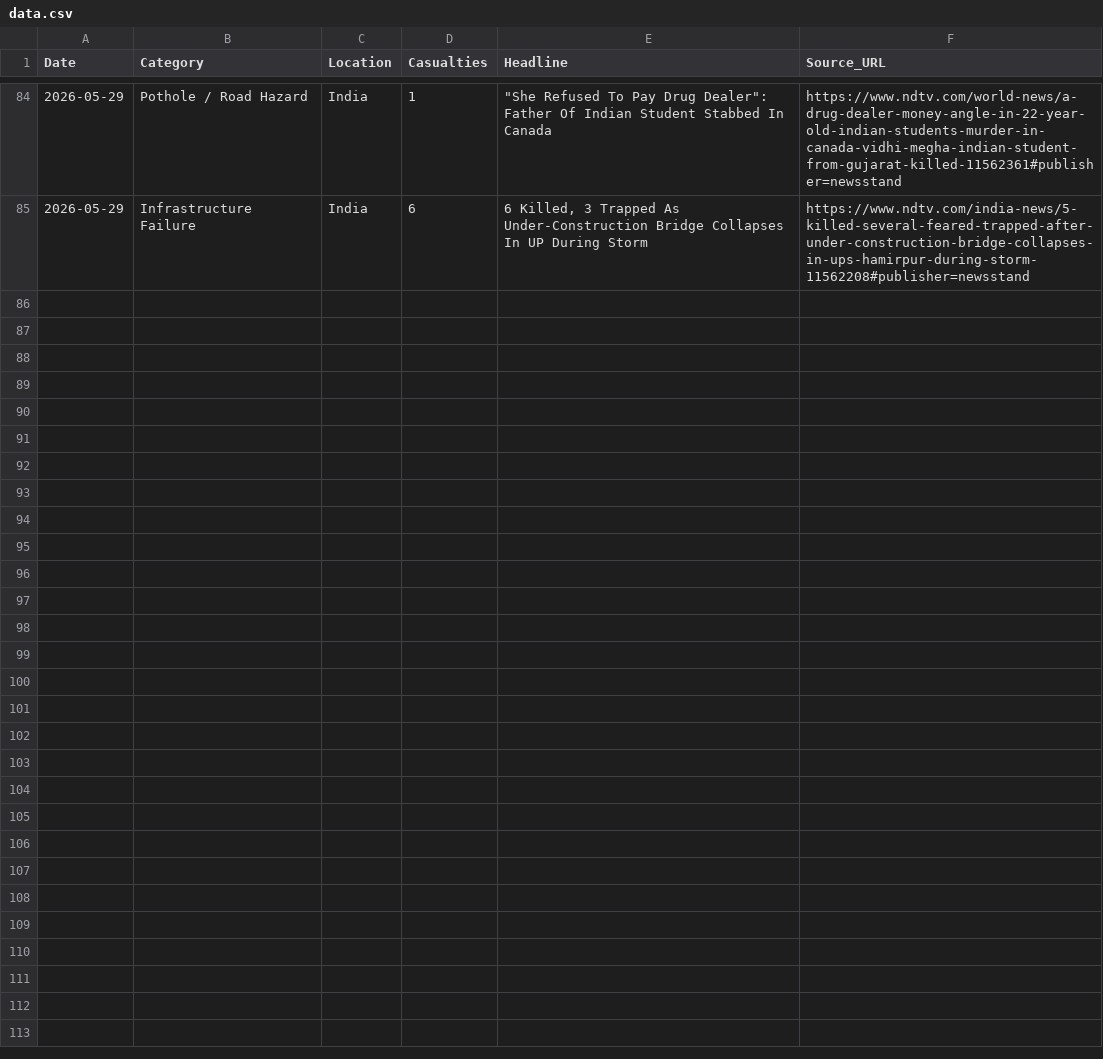
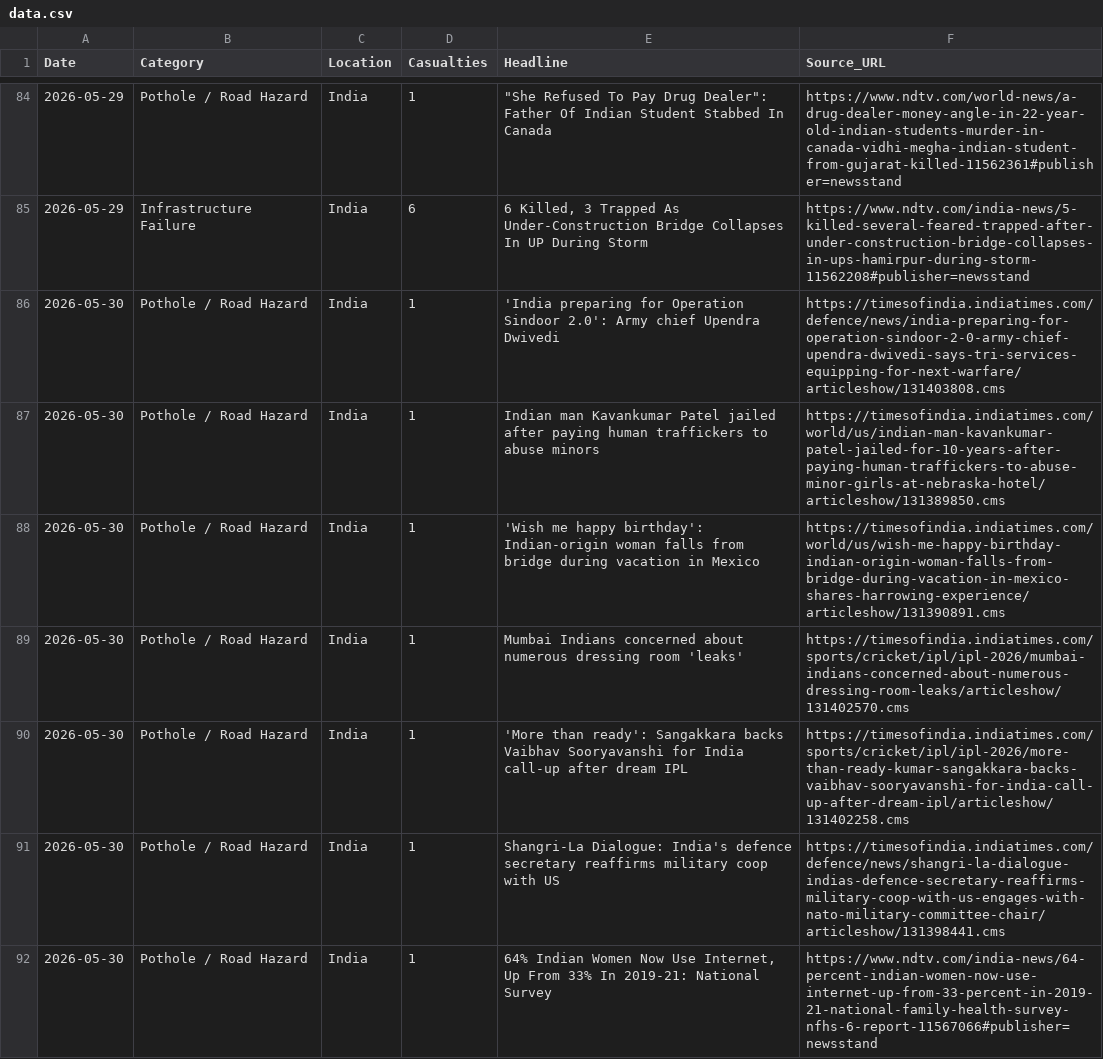
Before and after one commit to SonuK29/accountability-tracker., a CSV file: data.csv, drawn as a sheet; only a part is shown, gaps mark what is left out.

```diff
--- a/data.csv
+++ b/data.csv
@@ -85 +85,8 @@ Date,Category,Location,Casualties,Headline,Source_URL
 2026-05-29,Infrastructure Failure,India,6,"6 Killed, 3 Trapped As Under-Construction Bridge Collapses In UP During Storm",https://www.ndtv.com/india-news/5-killed-several-feared-trapped-after-under-construction-bridge-collapses-in-ups-hamirpur-during-storm-11562208#publisher=newsstand
+2026-05-30,Pothole / Road Hazard,India,1,'India preparing for Operation Sindoor 2.0': Army chief Upendra Dwivedi,https://timesofindia.indiatimes.com/defence/news/india-preparing-for-operation-sindoor-2-0-army-chief-upendra-dwivedi-says-tri-services-equipping-for-next-warfare/articleshow/131403808.cms
+2026-05-30,Pothole / Road Hazard,India,1,Indian man Kavankumar Patel jailed after paying human traffickers to abuse minors,https://timesofindia.indiatimes.com/world/us/indian-man-kavankumar-patel-jailed-for-10-years-after-paying-human-traffickers-to-abuse-minor-girls-at-nebraska-hotel/articleshow/131389850.cms
+2026-05-30,Pothole / Road Hazard,India,1,'Wish me happy birthday': Indian-origin woman falls from bridge during vacation in Mexico,https://timesofindia.indiatimes.com/world/us/wish-me-happy-birthday-indian-origin-woman-falls-from-bridge-during-vacation-in-mexico-shares-harrowing-experience/articleshow/131390891.cms
+2026-05-30,Pothole / Road Hazard,India,1,Mumbai Indians concerned about numerous dressing room 'leaks',https://timesofindia.indiatimes.com/sports/cricket/ipl/ipl-2026/mumbai-indians-concerned-about-numerous-dressing-room-leaks/articleshow/131402570.cms
+2026-05-30,Pothole / Road Hazard,India,1,'More than ready': Sangakkara backs Vaibhav Sooryavanshi for India call-up after dream IPL,https://timesofindia.indiatimes.com/sports/cricket/ipl/ipl-2026/more-than-ready-kumar-sangakkara-backs-vaibhav-sooryavanshi-for-india-call-up-after-dream-ipl/articleshow/131402258.cms
+2026-05-30,Pothole / Road Hazard,India,1,Shangri-La Dialogue: India's defence secretary reaffirms military coop with US,https://timesofindia.indiatimes.com/defence/news/shangri-la-dialogue-indias-defence-secretary-reaffirms-military-coop-with-us-engages-with-nato-military-committee-chair/articleshow/131398441.cms
+2026-05-30,Pothole / Road Hazard,India,1,"64% Indian Women Now Use Internet, Up From 33% In 2019-21: National Survey",https://www.ndtv.com/india-news/64-percent-indian-women-now-use-internet-up-from-33-percent-in-2019-21-national-family-health-survey-nfhs-6-report-11567066#publisher=newsstand
```
